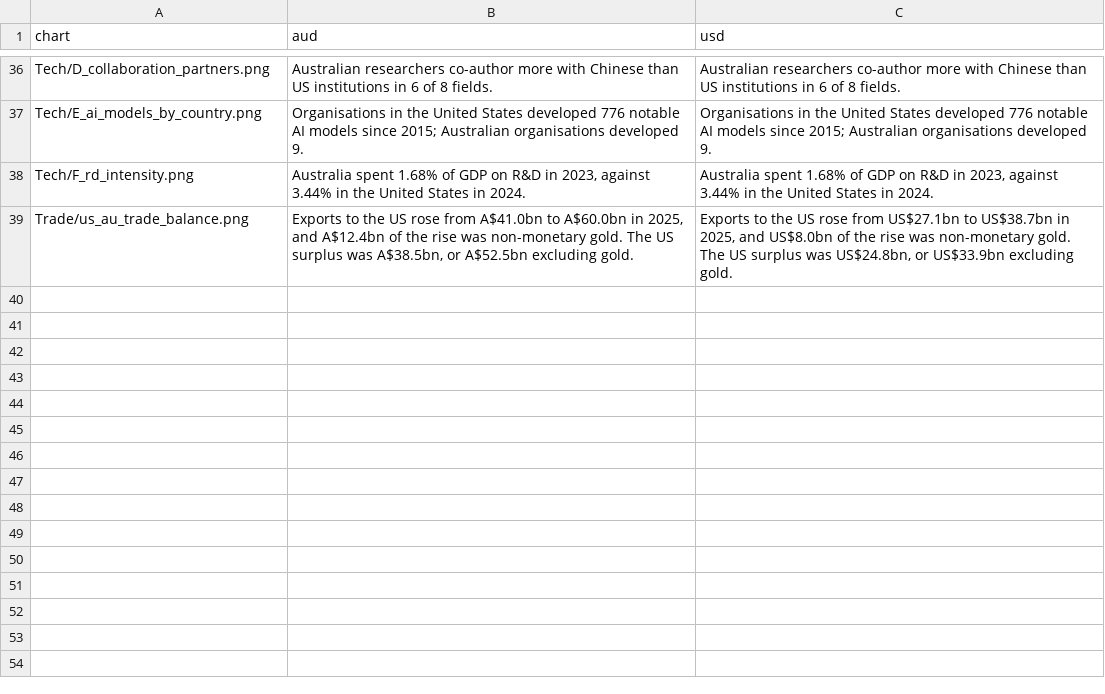
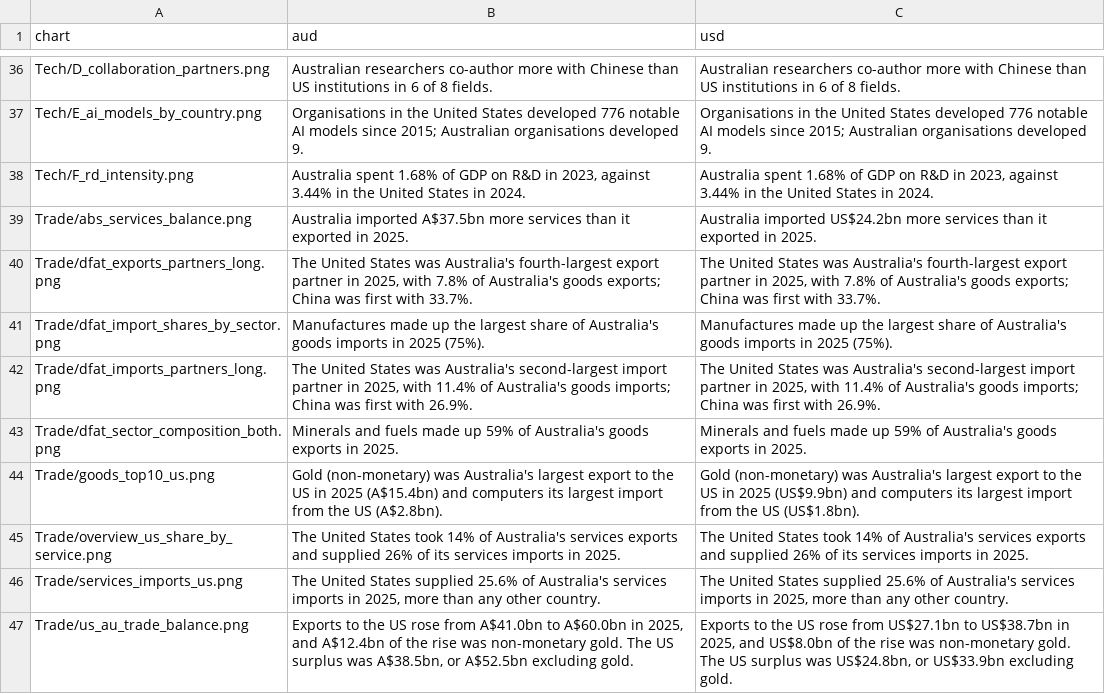
Before and after one commit to angelinabruno/australia-chair-tool, a TSV file: takeaways.tsv, drawn as a sheet; only a part is shown, gaps mark what is left out; the diff names each change by its address in the sheet, - before the commit and + after, or states it on an @@ line.

```diff
--- a/takeaways.tsv
+++ b/takeaways.tsv
+row 39: Trade/abs_services_balance.png | Australia imported A$37.5bn more services than it exported in 2025. | Australia imported US$24.2bn more services than it exported in 2025.
+row 40: Trade/dfat_exports_partners_long.png | The United States was Australia's fourth-largest export partner in 2025, with 7.8% of Australia's goods exports; China was first with 33.7%. | The United States was Australia's fourth-largest export partner in 2025, with 7.8% of Australia's goods exports; China was first with 33.7%.
+row 41: Trade/dfat_import_shares_by_sector.png | Manufactures made up the largest share of Australia's goods imports in 2025 (75%). | Manufactures made up the largest share of Australia's goods imports in 2025 (75%).
+row 42: Trade/dfat_imports_partners_long.png | The United States was Australia's second-largest import partner in 2025, with 11.4% of Australia's goods imports; China was first with 26.9%. | The United States was Australia's second-largest import partner in 2025, with 11.4% of Australia's goods imports; China was first with 26.9%.
+row 43: Trade/dfat_sector_composition_both.png | Minerals and fuels made up 59% of Australia's goods exports in 2025. | Minerals and fuels made up 59% of Australia's goods exports in 2025.
+row 44: Trade/goods_top10_us.png | Gold (non-monetary) was Australia's largest export to the US in 2025 (A$15.4bn) and computers its largest import from the US (A$2.8bn). | Gold (non-monetary) was Australia's largest export to the US in 2025 (US$9.9bn) and computers its largest import from the US (US$1.8bn).
+row 45: Trade/overview_us_share_by_service.png | The United States took 14% of Australia's services exports and supplied 26% of its services imports in 2025. | The United States took 14% of Australia's services exports and supplied 26% of its services imports in 2025.
+row 46: Trade/services_imports_us.png | The United States supplied 25.6% of Australia's services imports in 2025, more than any other country. | The United States supplied 25.6% of Australia's services imports in 2025, more than any other country.
```
Also changed, not shown: 31 other files.
